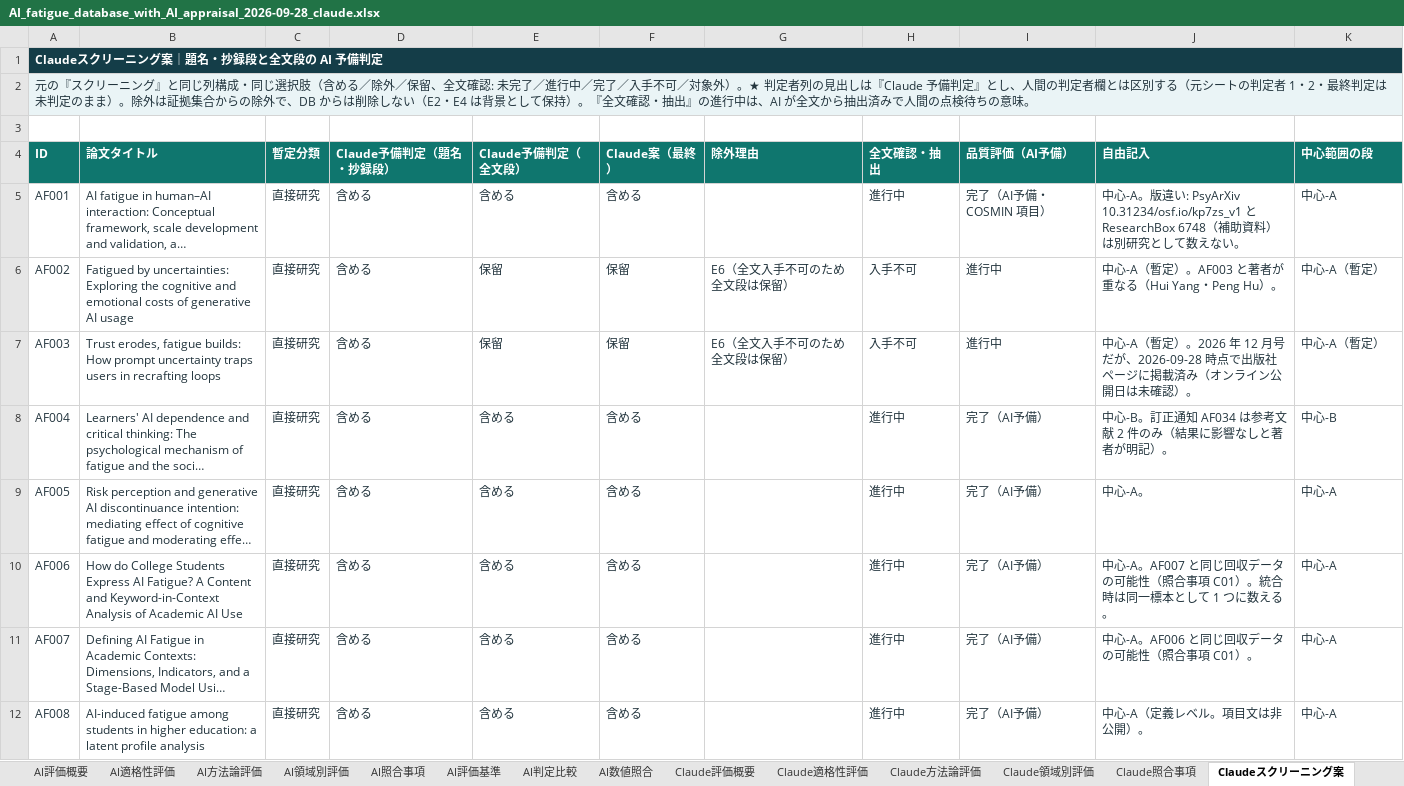
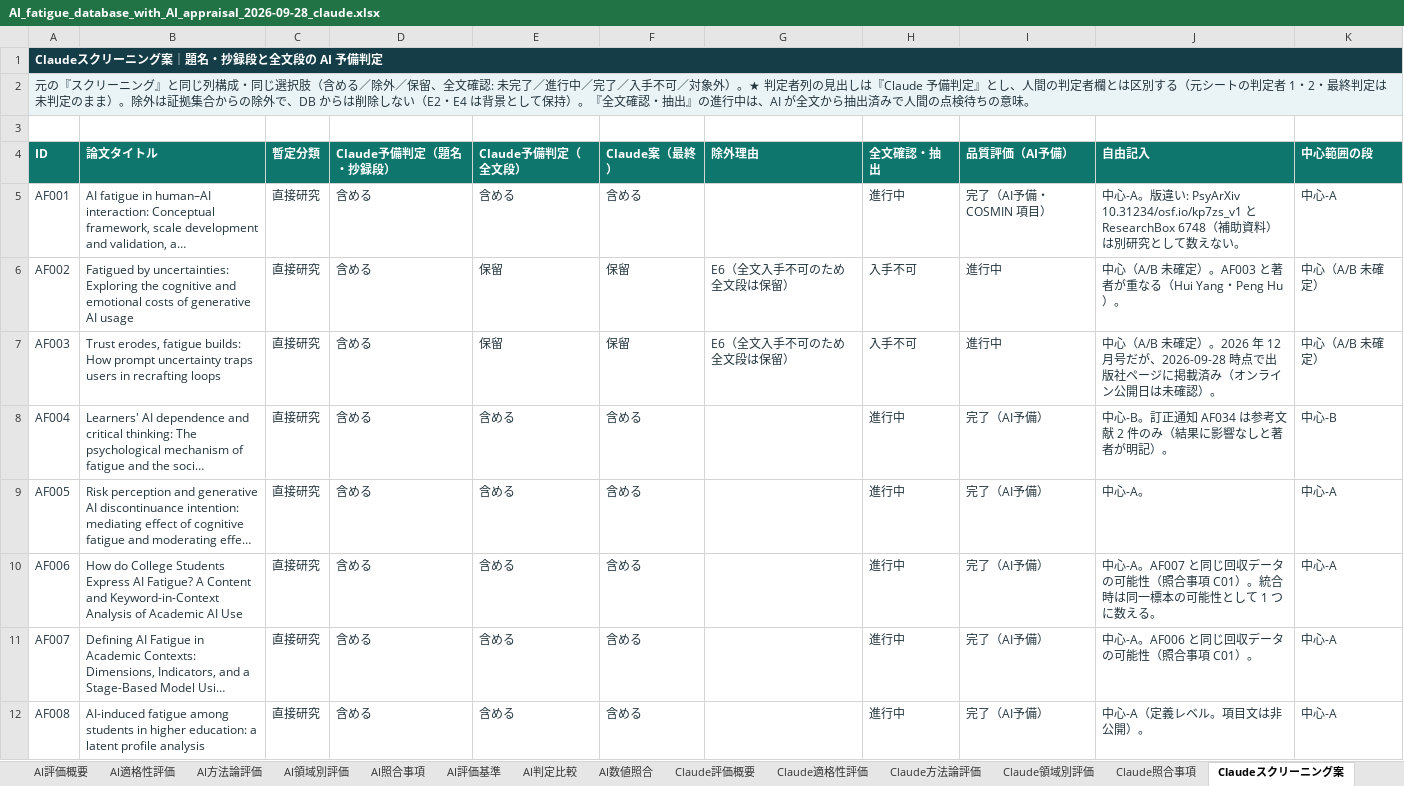
Before and after one commit to mikotomiura/GSE-prototype, an Excel workbook: .steering/20260928-ai-fatigue-db-appraisal/archive/AI_fatigue_database_with_AI_appraisal_2026-09-28_claude.xlsx, sheet Claudeスクリーニング案, drawn as a sheet; only a part is shown; long unchanged cells end in …; values as stored, in another font and other column widths than the file's, no borders; table styles not drawn; the diff covers the shown part only; the diff names each change by its address in the sheet, - before the commit and + after, or states it on an @@ line.

```diff
--- a/.steering/20260928-ai-fatigue-db-appraisal/archive/AI_fatigue_database_with_AI_appraisal_2026-09-28_claude.xlsx (sheet Claudeスクリーニング案)
+++ b/.steering/20260928-ai-fatigue-db-appraisal/archive/AI_fatigue_database_with_AI_appraisal_2026-09-28_claude.xlsx (sheet Claudeスクリーニング案)
-J6 (自由記入): 中心-A（暫定）。AF003 と著者が重なる（Hui Yang・Peng Hu）。
+J6 (自由記入): 中心（A/B 未確定）。AF003 と著者が重なる（Hui Yang・Peng Hu）。
-K6:K7 (中心範囲の段): 中心-A（暫定）
+K6:K7 (中心範囲の段): 中心（A/B 未確定）
-J7 (自由記入): 中心-A（暫定）。2026…
+J7 (自由記入): 中心（A/B 未確定）。2026…
-J10 (自由記入): …同一標本として…
+J10 (自由記入): …同一標本の可能性として…
```
Also changed, not shown: 38 edited cells elsewhere in this sheet, sheet Claude照合事項, sheet Claude評価概要, sheet Claude方法論評価, sheet Claude適格性評価, sheet Claude評価基準, sheet Claude領域別評価, 3 more sheets, 13 other files.
